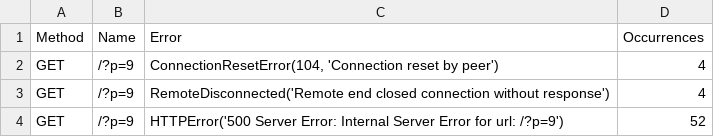
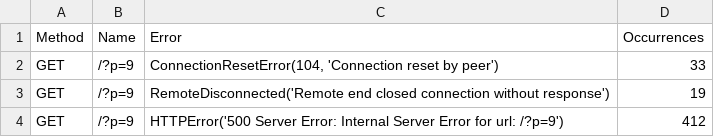
Before and after one commit to JoeyAlanS/Trabalho_docker, a CSV file: Trabalho_docker_3/csv/Cenario_2_CSV/3_instancias/int_3_fails_580_locustfile_cenario2.csv, drawn as a sheet.

```diff
--- a/Trabalho_docker_3/csv/Cenario_2_CSV/3_instancias/int_3_fails_580_locustfile_cenario2.csv
+++ b/Trabalho_docker_3/csv/Cenario_2_CSV/3_instancias/int_3_fails_580_locustfile_cenario2.csv
@@ -1,4 +1,4 @@
 Method,Name,Error,Occurrences
-GET,/?p=9,"ConnectionResetError(104, 'Connection reset by peer')",4
-GET,/?p=9,RemoteDisconnected('Remote end closed connection without response'),4
-GET,/?p=9,HTTPError('500 Server Error: Internal Server Error for url: /?p=9'),52
+GET,/?p=9,"ConnectionResetError(104, 'Connection reset by peer')",33
+GET,/?p=9,RemoteDisconnected('Remote end closed connection without response'),19
+GET,/?p=9,HTTPError('500 Server Error: Internal Server Error for url: /?p=9'),412
```
Also changed, not shown: Trabalho_docker_3/csv/Cenario_2_CSV/3_instancias/int_3_request_580_locustfile_cenario2.csv, 51 other files.
